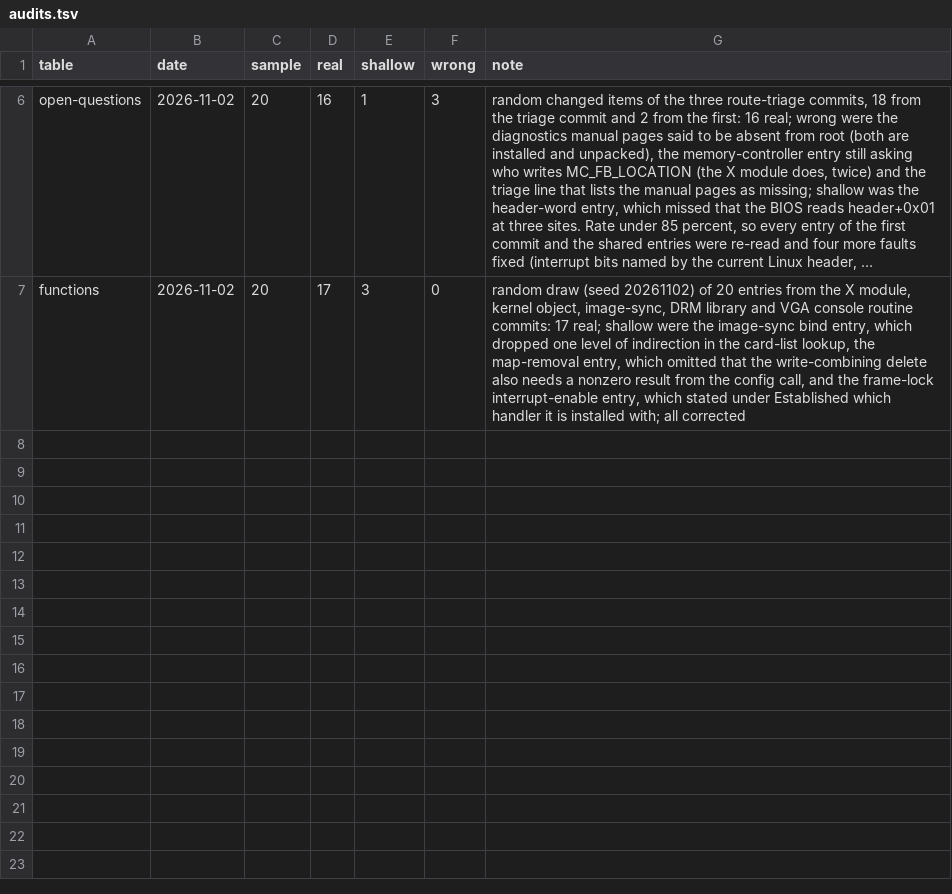
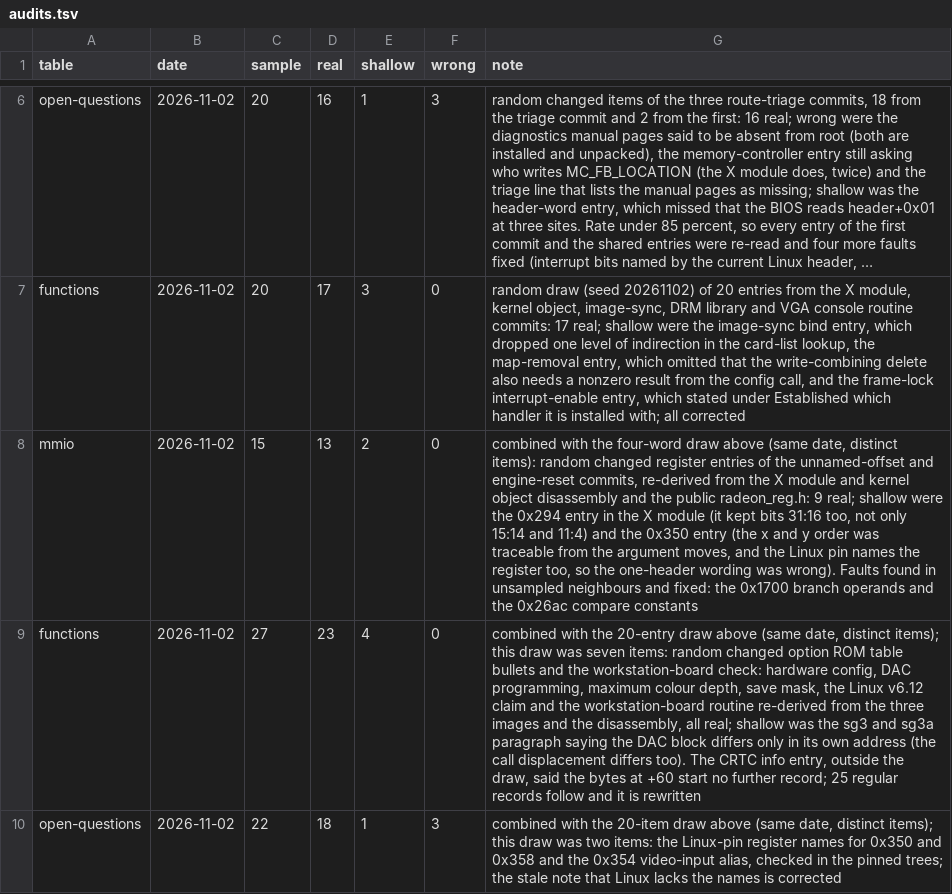
Before and after one commit to jamesbraid/voyager, a TSV file: docs/inventory/audits.tsv, drawn as a sheet; only a part is shown, gaps mark what is left out; long unchanged cells end in …; the diff names each change by its address in the sheet, - before the commit and + after, or states it on an @@ line.

Commit message:
docs/registers: fix faults found auditing the unnamed-offset and option-ROM entries
An audit of the last round re-derived 20 changed items from the binaries.
Seventeen held; three were shallow, and a few unsampled neighbours had
slips of their own:

- 0x294 in the X module keeps every bit except 13:12 and 3:0 (mask
  0xffffcff0), not only bits 15:14 and 11:4.
- 0x350 and 0x358 are named in the pinned Linux radeon_reg.h too, so the
  one-header wording was wrong. The x and y order of the 0x350 word
  follows from the argument moves.
- The 0x1700 store sits in the delay slot of a compare of two arguments,
  not a compare with -1, and the 0x26ac compares name their constants.
- The DAC programming block in sg3 and sg3a also differs from sg2 in the
  displacement of its near call, not only in its own address.
- The CRTC info table has 25 regular records, so the earlier note that
  no further record starts at +60 was wrong.

Adds the audit rows and regenerates the inventory.

```diff
--- a/docs/inventory/audits.tsv
+++ b/docs/inventory/audits.tsv
+row 8: mmio | 2026-11-02 | 15 | 13 | 2 | 0 | combined with the four-word draw above (same date, distinct items): random changed register entries of the unnamed-offset and engine-reset commits, re-derived from the X module and kernel object disassembly and the public radeon_reg.h: 9 real; shallow were the 0x294 entry in the X module (it kept bits 31:16 too, not only 15:14 and 11:4) and the 0x350 entry (the x and y order was traceable from the argument moves, and the Linux pin names the register too, so the one-header wording was wrong). Faults found in unsampled neighbours and fixed: the 0x1700 branch operands and the 0x26ac compare constants
+row 9: functions | 2026-11-02 | 27 | 23 | 4 | 0 | combined with the 20-entry draw above (same date, distinct items); this draw was seven items: random changed option ROM table bullets and the workstation-board check: hardware config, DAC programming, maximum colour depth, save mask, the Linux v6.12 claim and the workstation-board routine re-derived from the three images and the disassembly, all real; shallow was the sg3 and sg3a paragraph saying the DAC block differs only in its own address (the call displacement differs too). The CRTC info entry, outside the draw, said the bytes at +60 start no further record; 25 regular records follow and it is rewritten
+row 10: open-questions | 2026-11-02 | 22 | 18 | 1 | 3 | combined with the 20-item draw above (same date, distinct items); this draw was two items: the Linux-pin register names for 0x350 and 0x358 and the 0x354 video-input alias, checked in the pinned trees; the stale note that Linux lacks the names is corrected
```
Also changed, not shown: docs/inventory/summary.tsv, 4 other files.
